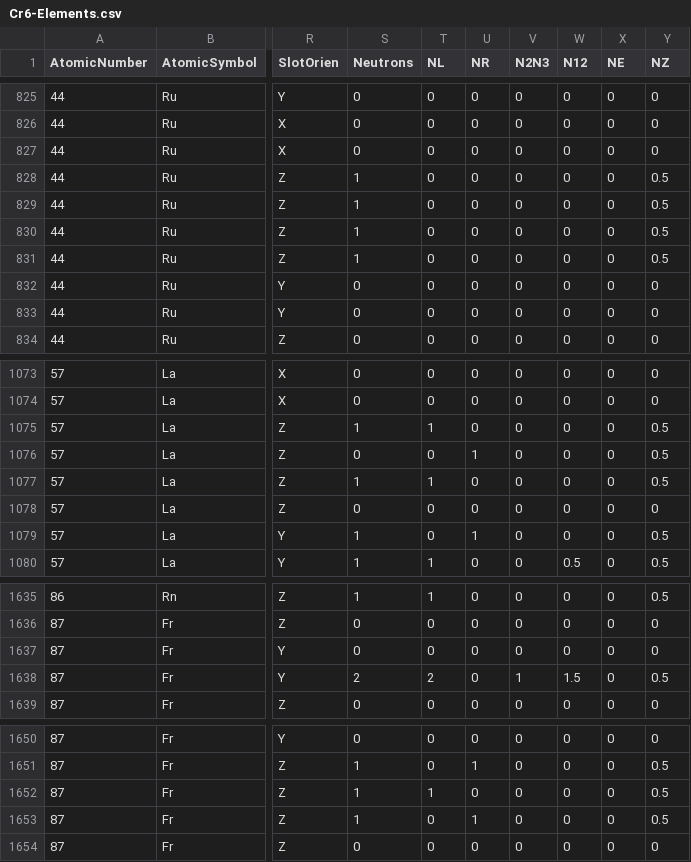
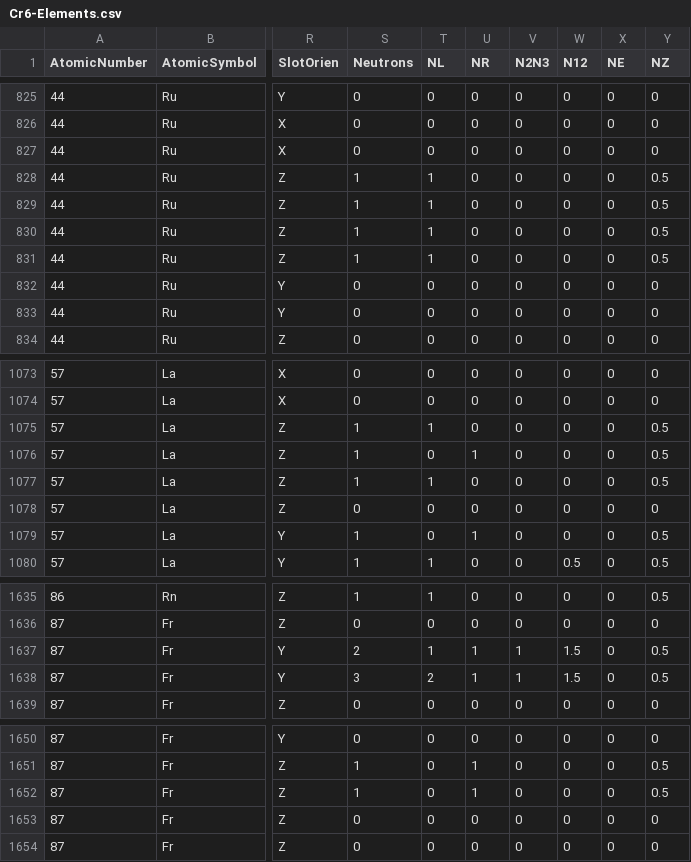
Before and after one commit to LtAirman/ChargeFieldTopics, a CSV file: data/Cr6-Elements.csv, drawn as a sheet; only a part is shown, gaps mark what is left out; the diff names each change by its address in the sheet, - before the commit and + after, or states it on an @@ line.

Commit message:
Correcting four neutron total errors and messed with Francium, 87 for discussion purposes.

```diff
--- a/data/Cr6-Elements.csv
+++ b/data/Cr6-Elements.csv
-T828:T831 (NL): 0
+T828:T831 (NL): 1
-S1076 (Neutrons): 0
+S1076 (Neutrons): 1
-S1637 (Neutrons): 0
+S1637 (Neutrons): 2
-T1637 (NL): 0
+T1637 (NL): 1
-U1637:U1638 (NR): 0
+U1637:U1638 (NR): 1
-V1637 (N2N3): 0
+V1637 (N2N3): 1
-W1637 (N12): 0
+W1637 (N12): 1.5
-Y1637 (NZ): 0
+Y1637 (NZ): 0.5
-S1638 (Neutrons): 2
+S1638 (Neutrons): 3
-T1652 (NL): 1
+T1652 (NL): 0
-U1652 (NR): 0
+U1652 (NR): 1
-S1653 (Neutrons): 1
+S1653 (Neutrons): 0
-U1653 (NR): 1
+U1653 (NR): 0
-Y1653 (NZ): 0.5
+Y1653 (NZ): 0
```
